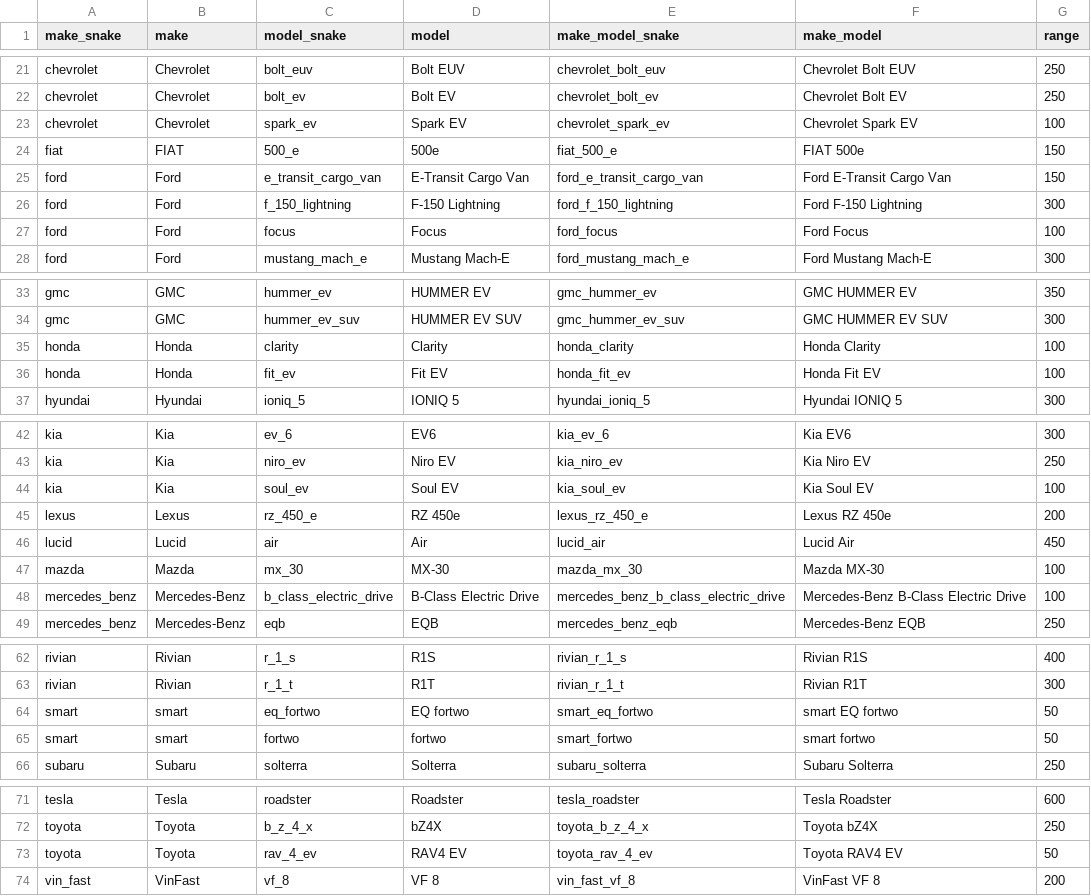
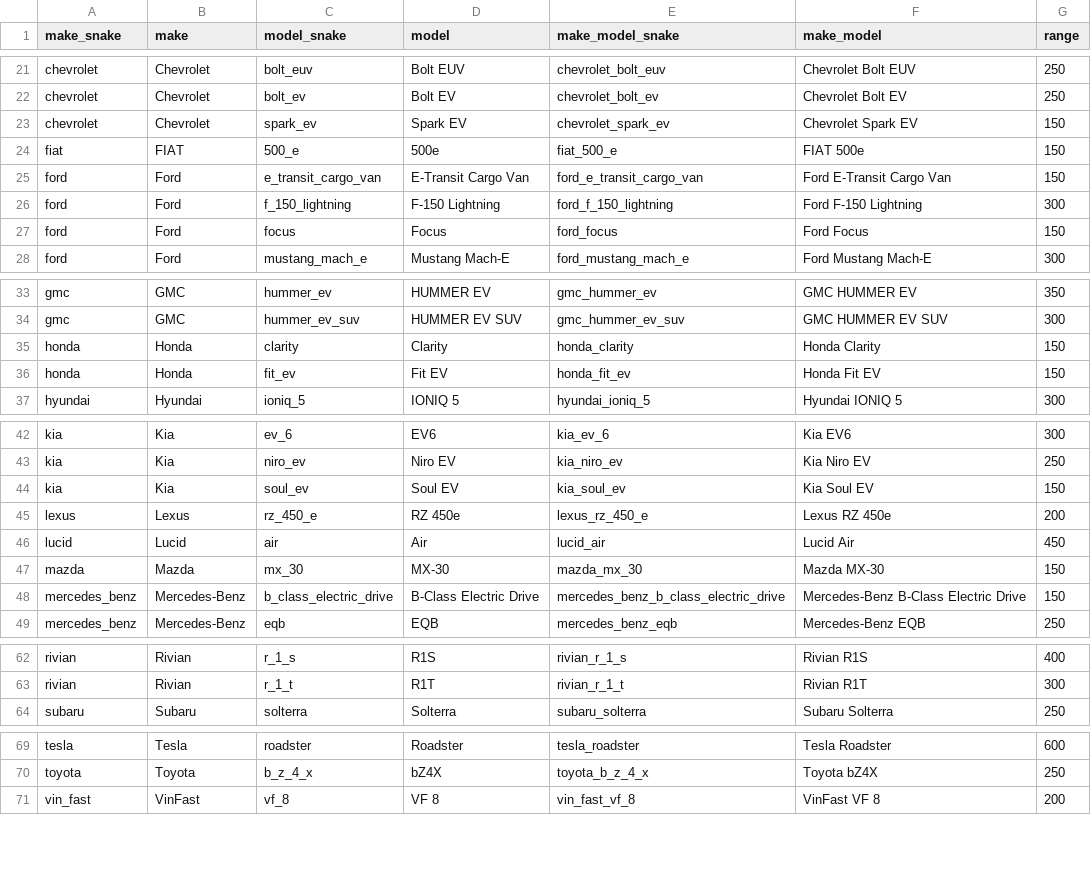
Before and after one commit to pingfan-hu/resources, a CSV file: bev/bevs.csv, drawn as a sheet; only a part is shown, gaps mark what is left out; the diff covers the shown part only.

Commit message:
Update bevs.csv

```diff
--- a/bev/bevs.csv
+++ b/bev/bevs.csv
@@ -22,3 +22,3 @@ chevrolet,Chevrolet,bolt_euv,Bolt EUV,chevrolet_bolt_euv,Chevrolet Bolt EUV,250
 chevrolet,Chevrolet,bolt_ev,Bolt EV,chevrolet_bolt_ev,Chevrolet Bolt EV,250
-chevrolet,Chevrolet,spark_ev,Spark EV,chevrolet_spark_ev,Chevrolet Spark EV,100
+chevrolet,Chevrolet,spark_ev,Spark EV,chevrolet_spark_ev,Chevrolet Spark EV,150
 fiat,FIAT,500_e,500e,fiat_500_e,FIAT 500e,150
@@ -26,3 +26,3 @@ ford,Ford,e_transit_cargo_van,E-Transit Cargo Van,ford_e_transit_cargo_van,Ford
 ford,Ford,f_150_lightning,F-150 Lightning,ford_f_150_lightning,Ford F-150 Lightning,300
-ford,Ford,focus,Focus,ford_focus,Ford Focus,100
+ford,Ford,focus,Focus,ford_focus,Ford Focus,150
 ford,Ford,mustang_mach_e,Mustang Mach-E,ford_mustang_mach_e,Ford Mustang Mach-E,300
@@ -34,4 +34,4 @@ gmc,GMC,hummer_ev,HUMMER EV,gmc_hummer_ev,GMC HUMMER EV,350
 gmc,GMC,hummer_ev_suv,HUMMER EV SUV,gmc_hummer_ev_suv,GMC HUMMER EV SUV,300
-honda,Honda,clarity,Clarity,honda_clarity,Honda Clarity,100
-honda,Honda,fit_ev,Fit EV,honda_fit_ev,Honda Fit EV,100
+honda,Honda,clarity,Clarity,honda_clarity,Honda Clarity,150
+honda,Honda,fit_ev,Fit EV,honda_fit_ev,Honda Fit EV,150
 hyundai,Hyundai,ioniq_5,IONIQ 5,hyundai_ioniq_5,Hyundai IONIQ 5,300
@@ -43,7 +43,7 @@ kia,Kia,ev_6,EV6,kia_ev_6,Kia EV6,300
 kia,Kia,niro_ev,Niro EV,kia_niro_ev,Kia Niro EV,250
-kia,Kia,soul_ev,Soul EV,kia_soul_ev,Kia Soul EV,100
+kia,Kia,soul_ev,Soul EV,kia_soul_ev,Kia Soul EV,150
 lexus,Lexus,rz_450_e,RZ 450e,lexus_rz_450_e,Lexus RZ 450e,200
 lucid,Lucid,air,Air,lucid_air,Lucid Air,450
-mazda,Mazda,mx_30,MX-30,mazda_mx_30,Mazda MX-30,100
-mercedes_benz,Mercedes-Benz,b_class_electric_drive,B-Class Electric Drive,mercedes_benz_b_class_electric_drive,Mercedes-Benz B-Class Electric Drive,100
+mazda,Mazda,mx_30,MX-30,mazda_mx_30,Mazda MX-30,150
+mercedes_benz,Mercedes-Benz,b_class_electric_drive,B-Class Electric Drive,mercedes_benz_b_class_electric_drive,Mercedes-Benz B-Class Electric Drive,150
 mercedes_benz,Mercedes-Benz,eqb,EQB,mercedes_benz_eqb,Mercedes-Benz EQB,250
@@ -63,4 +63,2 @@ rivian,Rivian,r_1_s,R1S,rivian_r_1_s,Rivian R1S,400
 rivian,Rivian,r_1_t,R1T,rivian_r_1_t,Rivian R1T,300
-smart,smart,eq_fortwo,EQ fortwo,smart_eq_fortwo,smart EQ fortwo,50
-smart,smart,fortwo,fortwo,smart_fortwo,smart fortwo,50
 subaru,Subaru,solterra,Solterra,subaru_solterra,Subaru Solterra,250
@@ -72,3 +70,2 @@ tesla,Tesla,roadster,Roadster,tesla_roadster,Tesla Roadster,600
 toyota,Toyota,b_z_4_x,bZ4X,toyota_b_z_4_x,Toyota bZ4X,250
-toyota,Toyota,rav_4_ev,RAV4 EV,toyota_rav_4_ev,Toyota RAV4 EV,50
 vin_fast,VinFast,vf_8,VF 8,vin_fast_vf_8,VinFast VF 8,200
```
Also changed, not shown: 2 edited cells elsewhere in this file.
